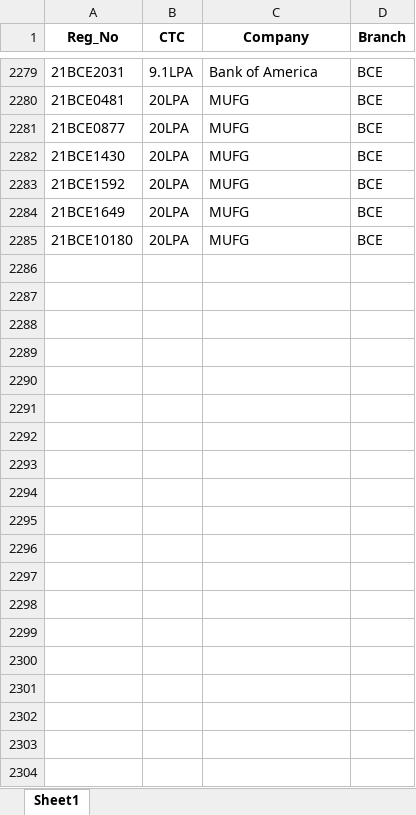
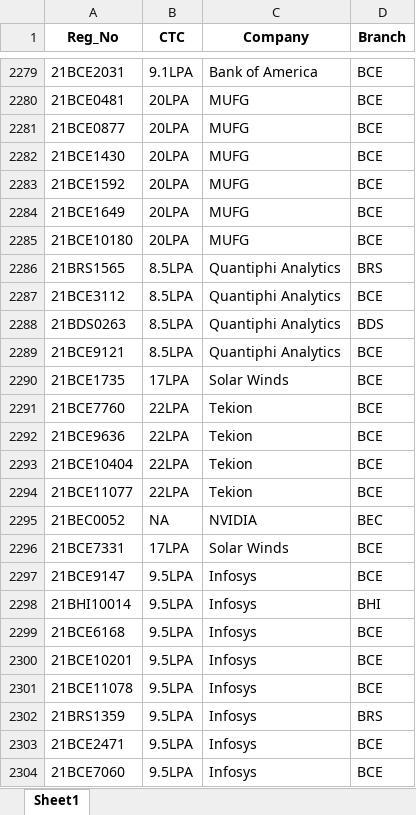
Before and after one commit to whysumedh/vit-placements-tracker, an Excel workbook: google_sheet_data.xlsx, sheet Sheet1, drawn as a sheet; only a part is shown, gaps mark what is left out; values as stored, in another font and other column widths than the file's, no borders; the diff covers the shown part only; the diff names each change by its address in the sheet, - before the commit and + after, or states it on an @@ line.

Commit message:
dup

```diff
--- a/google_sheet_data.xlsx (sheet Sheet1)
+++ b/google_sheet_data.xlsx (sheet Sheet1)
+row 2286: 21BRS1565 | 8.5LPA | Quantiphi Analytics | BRS
+row 2287: 21BCE3112 | 8.5LPA | Quantiphi Analytics | BCE
+row 2288: 21BDS0263 | 8.5LPA | Quantiphi Analytics | BDS
+row 2289: 21BCE9121 | 8.5LPA | Quantiphi Analytics | BCE
+row 2290: 21BCE1735 | 17LPA | Solar Winds | BCE
+row 2291: 21BCE7760 | 22LPA | Tekion | BCE
+row 2292: 21BCE9636 | 22LPA | Tekion | BCE
+row 2293: 21BCE10404 | 22LPA | Tekion | BCE
+row 2294: 21BCE11077 | 22LPA | Tekion | BCE
+row 2295: 21BEC0052 | NA | NVIDIA | BEC
+row 2296: 21BCE7331 | 17LPA | Solar Winds | BCE
+row 2297: 21BCE9147 | 9.5LPA | Infosys | BCE
+row 2298: 21BHI10014 | 9.5LPA | Infosys | BHI
+row 2299: 21BCE6168 | 9.5LPA | Infosys | BCE
+row 2300: 21BCE10201 | 9.5LPA | Infosys | BCE
+row 2301: 21BCE11078 | 9.5LPA | Infosys | BCE
+row 2302: 21BRS1359 | 9.5LPA | Infosys | BRS
+row 2303: 21BCE2471 | 9.5LPA | Infosys | BCE
+row 2304: 21BCE7060 | 9.5LPA | Infosys | BCE
```
Also changed, not shown: 22 added rows and 19 edited cells elsewhere in this sheet.
